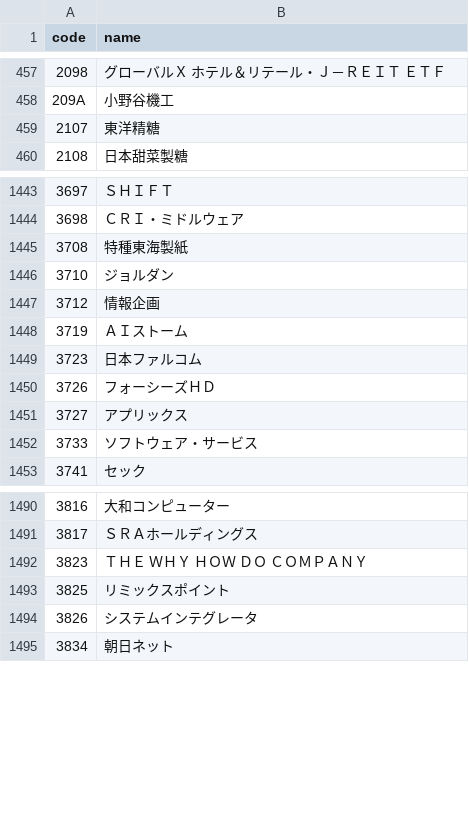
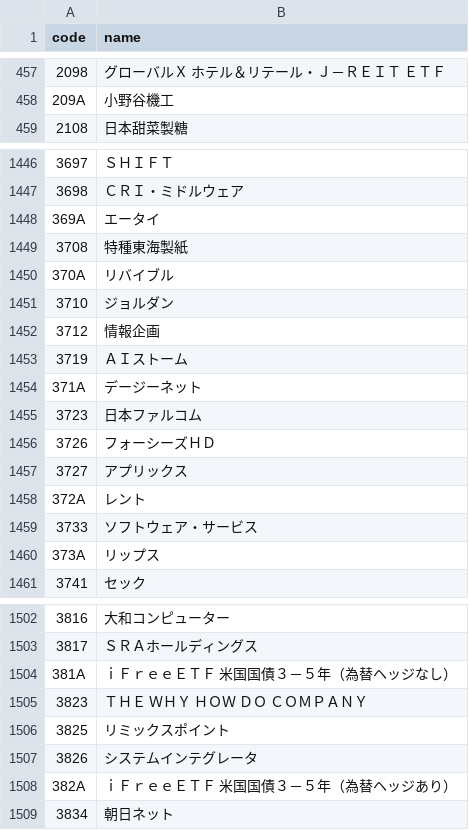
Before and after one commit to te-chan/JP-CompanyCode, a CSV file: company_list.csv, drawn as a sheet; only a part is shown, gaps mark what is left out; the diff covers the shown part only.

```diff
--- a/company_list.csv
+++ b/company_list.csv
@@ -458,3 +458,2 @@ code,name
 209A,小野谷機工
-2107,東洋精糖
 2108,日本甜菜製糖
@@ -1444,3 +1447,5 @@ code,name
 3698,ＣＲＩ・ミドルウェア
+369A,エータイ
 3708,特種東海製紙
+370A,リバイブル
 3710,ジョルダン
@@ -1448,2 +1453,3 @@ code,name
 3719,ＡＩストーム
+371A,デージーネット
 3723,日本ファルコム
@@ -1451,3 +1457,5 @@ code,name
 3727,アプリックス
+372A,レント
 3733,ソフトウェア・サービス
+373A,リップス
 3741,セック
@@ -1491,2 +1503,3 @@ code,name
 3817,ＳＲＡホールディングス
+381A,ｉＦｒｅｅＥＴＦ　米国国債３－５年（為替ヘッジなし）
 3823,ＴＨＥ　ＷＨＹ　ＨＯＷ　ＤＯ　ＣＯＭＰＡＮＹ
@@ -1494,2 +1507,3 @@ code,name
 3826,システムインテグレータ
+382A,ｉＦｒｅｅＥＴＦ　米国国債３－５年（為替ヘッジあり）
 3834,朝日ネット
```
Also changed, not shown: 11 added rows, 14 removed rows and 4 edited cells elsewhere in this file.
